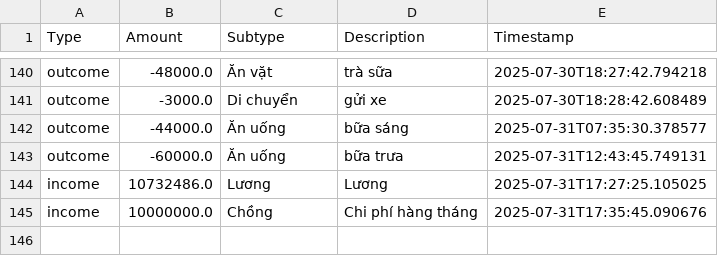
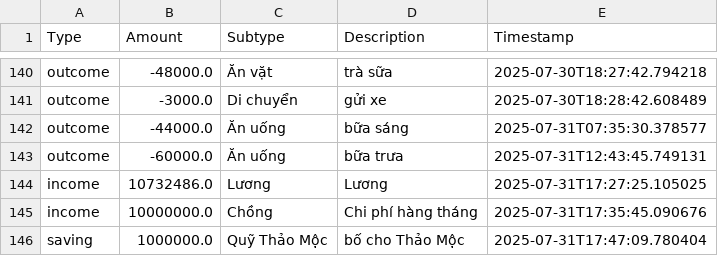
Before and after one commit to itsngocanh/budget-tracking, a CSV file: 03.my_data.csv, drawn as a sheet; only a part is shown, gaps mark what is left out; the diff names each change by its address in the sheet, - before the commit and + after, or states it on an @@ line.

Commit message:
Update 03.my_data.csv from expenses.json

```diff
--- a/03.my_data.csv
+++ b/03.my_data.csv
+row 146: saving | 1000000.0 | Quỹ Thảo Mộc | bố cho Thảo Mộc | 2025-07-31T17:47:09.780404
```
